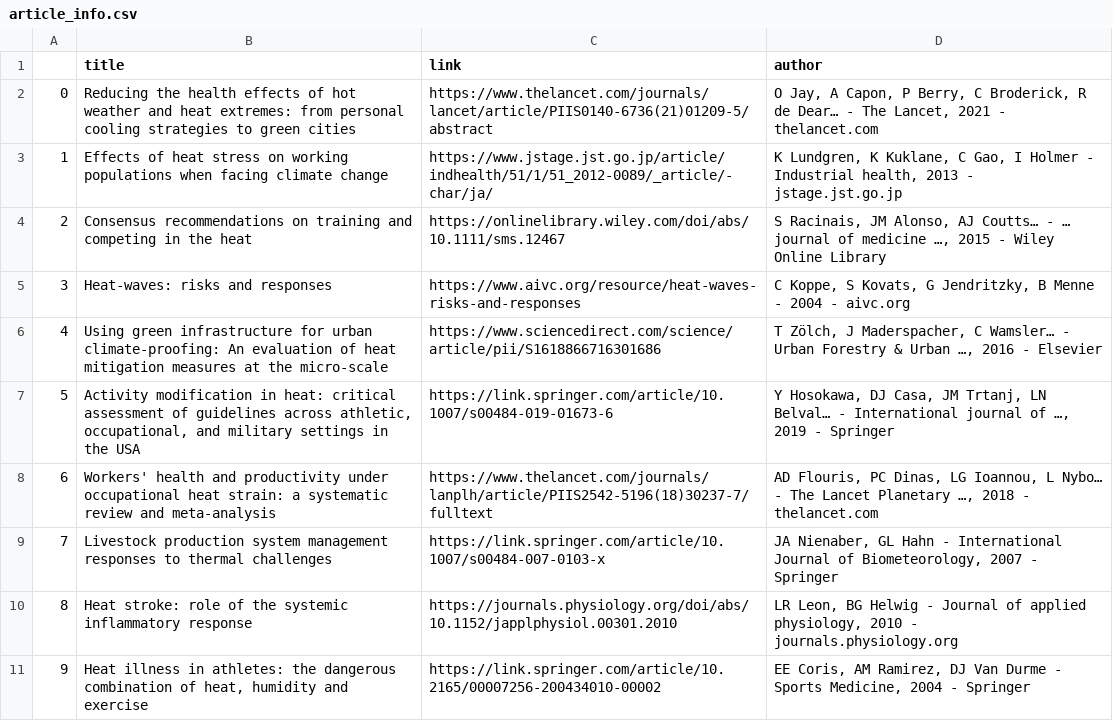
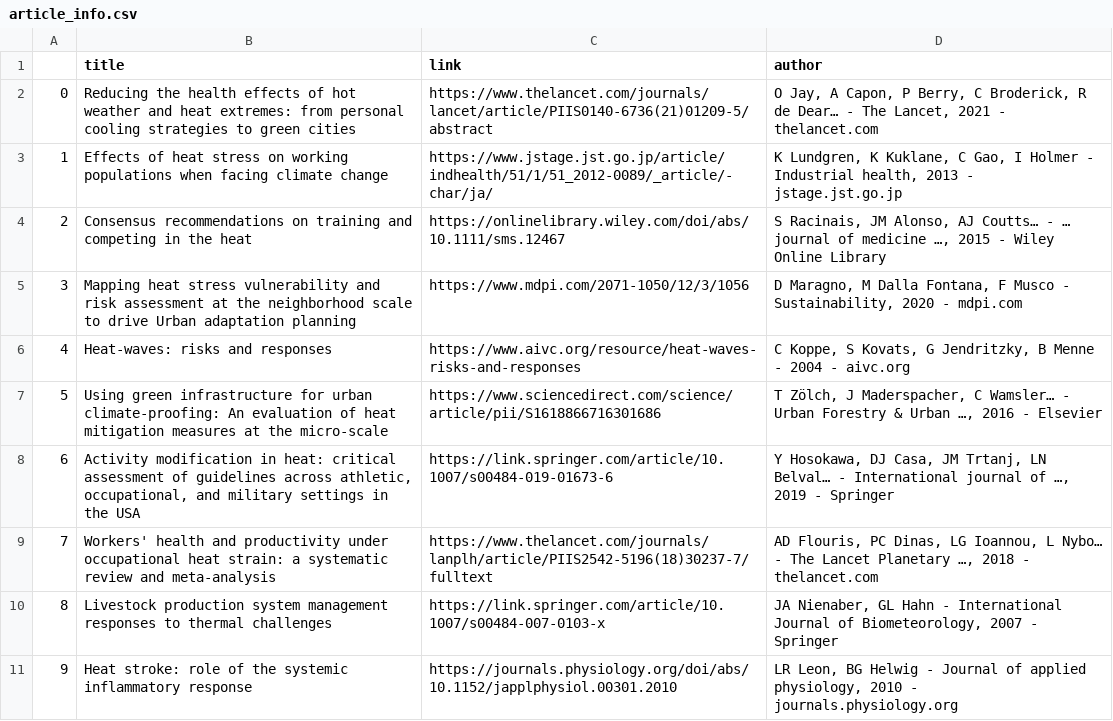
Before and after one commit to rachna-uva/heinecan, a CSV file: scholar scraper/article_info.csv, drawn as a sheet; removed rows and columns are numbered as before the commit, all else as after; the diff names each change by its address in the sheet, - before the commit and + after, or states it on an @@ line.

```diff
--- a/scholar scraper/article_info.csv
+++ b/scholar scraper/article_info.csv
+row 5: 3 | Mapping heat stress vulnerability and risk assessment at the neighborhood scale to drive Urban adaptation planning | https://www.mdpi.com/2071-1050/12/3/1056 | D Maragno, M Dalla Fontana, F Musco - Sustainability, 2020 - mdpi.com
@@ column A renumbered between rows 6 and 11 @@
-row 11: 9 | Heat illness in athletes: the dangerous combination of heat, humidity and exercise | https://link.springer.com/article/10.2165/00007256-200434010-00002 | EE Coris, AM Ramirez, DJ Van Durme - Sports Medicine, 2004 - Springer
```
Also changed, not shown: 2 other files.
